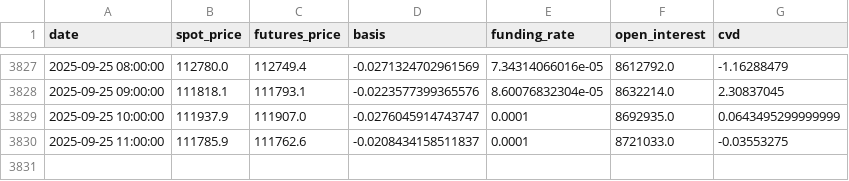
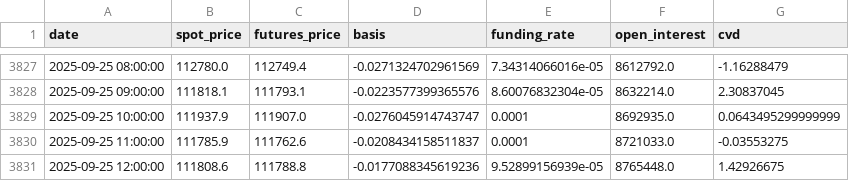
Before and after one commit to olzhas070701/BTC-Futures-Data, a CSV file: funding_basis_data.csv, drawn as a sheet; only a part is shown, gaps mark what is left out.

```diff
--- a/funding_basis_data.csv
+++ b/funding_basis_data.csv
@@ -3830 +3830,2 @@ date,spot_price,futures_price,basis,funding_rate,open_interest,cvd
 2025-09-25 11:00:00,111785.9,111762.6,-0.0208434158511837,0.0001,8721033.0,-0.03553275
+2025-09-25 12:00:00,111808.6,111788.8,-0.0177088345619236,9.52899156939e-05,8765448.0,1.42926675
```
